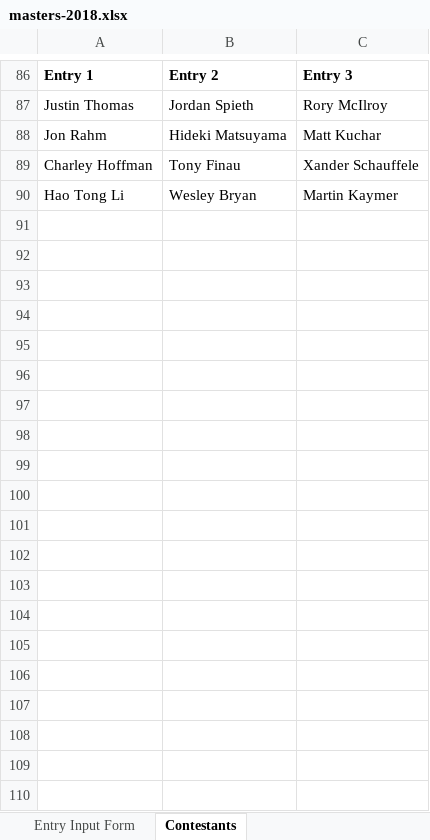
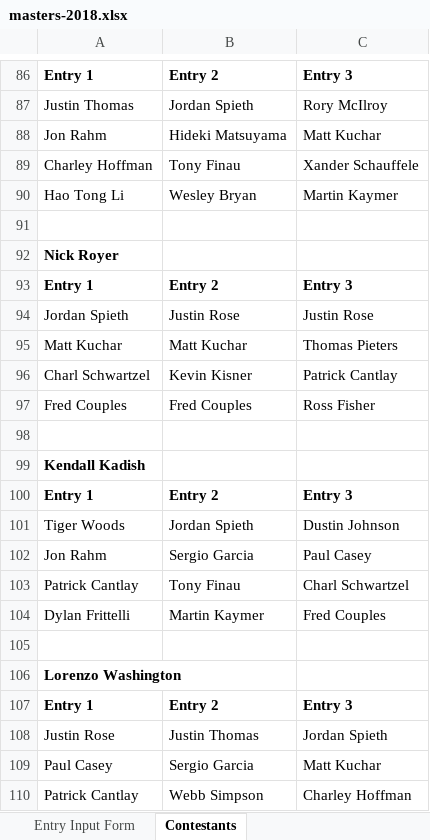
Before and after one commit to mweimer/golf-pool, an Excel workbook: scripts/masters-2018.xlsx, sheet Contestants, drawn as a sheet; only a part is shown, gaps mark what is left out; values as stored, in another font and other column widths than the file's, no borders; the diff covers the shown part only; the diff names each change by its address in the sheet, - before the commit and + after, or states it on an @@ line.

Commit message:
more entries

```diff
--- a/scripts/masters-2018.xlsx (sheet Contestants)
+++ b/scripts/masters-2018.xlsx (sheet Contestants)
+row 91: (empty)
+row 92: Nick Royer
+row 93: Entry 1 | Entry 2 | Entry 3
+row 94: Jordan Spieth | Justin Rose | Justin Rose
+row 95: Matt Kuchar | Matt Kuchar | Thomas Pieters
+row 96: Charl Schwartzel | Kevin Kisner | Patrick Cantlay
+row 97: Fred Couples | Fred Couples | Ross Fisher
+row 98: (empty)
+row 99: Kendall Kadish
+row 100: Entry 1 | Entry 2 | Entry 3
+row 101: Tiger Woods | Jordan Spieth | Dustin Johnson
+row 102: Jon Rahm | Sergio Garcia | Paul Casey
+row 103: Patrick Cantlay | Tony Finau | Charl Schwartzel
+row 104: Dylan Frittelli | Martin Kaymer | Fred Couples
+row 105: (empty)
+row 106: Lorenzo Washington
+row 107: Entry 1 | Entry 2 | Entry 3
+row 108: Justin Rose | Justin Thomas | Jordan Spieth
+row 109: Paul Casey | Sergio Garcia | Matt Kuchar
+row 110: Patrick Cantlay | Webb Simpson | Charley Hoffman
```
Also changed, not shown: 15 added rows and 3 edited cells elsewhere in this sheet, 8 other files.
